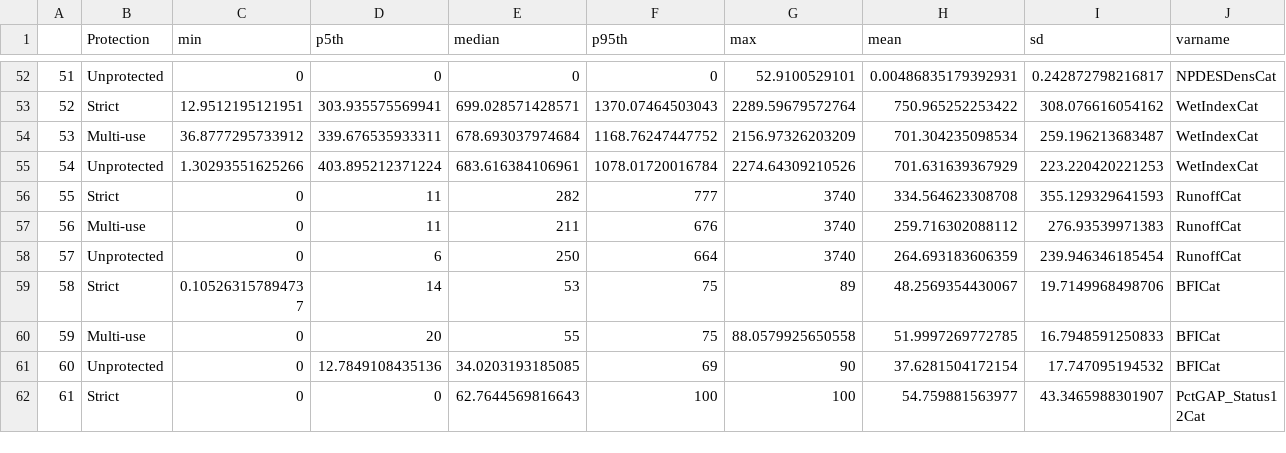
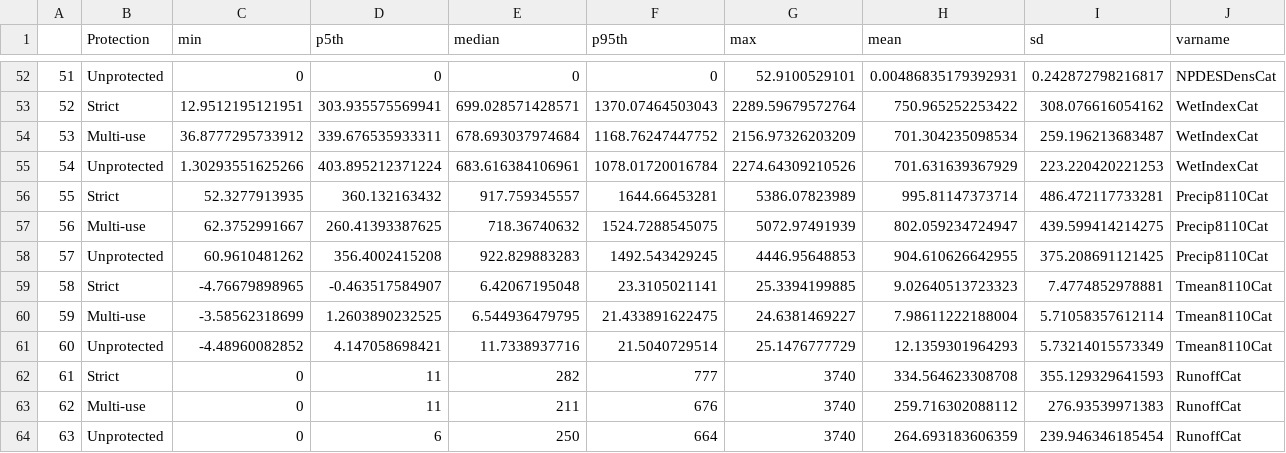
Before and after one commit to cont-limno/FreshwaterConservation, a CSV file: Data/protected_v_unprotected_stats.csv, drawn as a sheet; only a part is shown, gaps mark what is left out; the shorter side is filled out with more unchanged rows; addresses are those after the commit; the diff names each change by its address in the sheet, - before the commit and + after, or states it on an @@ line.

Commit message:
add climate to summary statz

```diff
--- a/Data/protected_v_unprotected_stats.csv
+++ b/Data/protected_v_unprotected_stats.csv
+row 56: 55 | Strict | 52.3277913935 | 360.132163432 | 917.759345557 | 1644.66453281 | 5386.07823989 | 995.81147373714 | 486.472117733281 | Precip8110Cat
+row 57: 56 | Multi-use | 62.3752991667 | 260.41393387625 | 718.36740632 | 1524.7288545075 | 5072.97491939 | 802.059234724947 | 439.599414214275 | Precip8110Cat
+row 58: 57 | Unprotected | 60.9610481262 | 356.4002415208 | 922.829883283 | 1492.543429245 | 4446.95648853 | 904.610626642955 | 375.208691121425 | Precip8110Cat
+row 59: 58 | Strict | -4.76679898965 | -0.463517584907 | 6.42067195048 | 23.3105021141 | 25.3394199885 | 9.02640513723323 | 7.4774852978881 | Tmean8110Cat
+row 60: 59 | Multi-use | -3.58562318699 | 1.2603890232525 | 6.544936479795 | 21.433891622475 | 24.6381469227 | 7.98611222188004 | 5.71058357612114 | Tmean8110Cat
+row 61: 60 | Unprotected | -4.48960082852 | 4.147058698421 | 11.7338937716 | 21.5040729514 | 25.1476777729 | 12.1359301964293 | 5.73214015573349 | Tmean8110Cat
@@ column A renumbered from row 62 down @@
```
